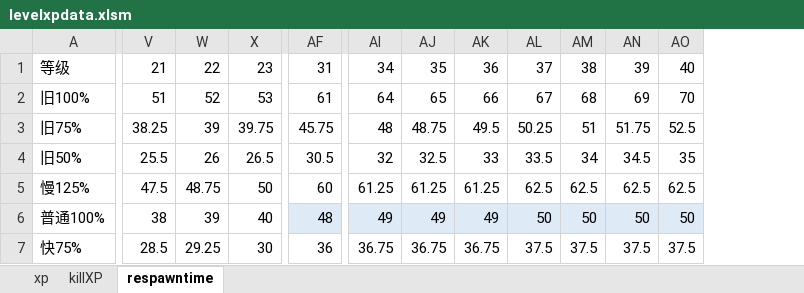
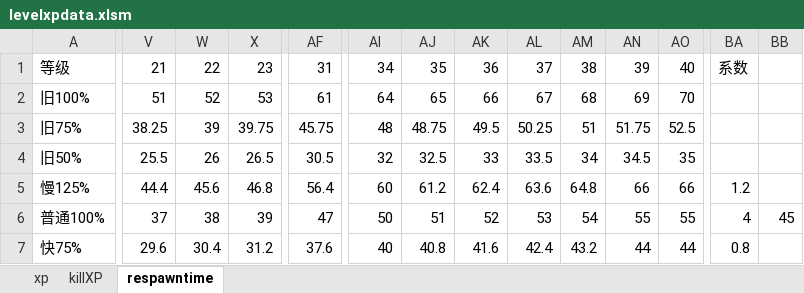
Before and after one commit to windybirth/windy10v10ai, an Excel workbook: .tool/levelxpdata.xlsm, sheet respawntime, drawn as a sheet; only a part is shown, gaps mark what is left out; values as stored, in another font and other column widths than the file's, no borders; charts and pictures not drawn; removed rows and columns are numbered as before the commit, all else as after; rows hold the shown columns only; the diff covers the shown part only; the diff names each change by its address in the sheet, - before the commit and + after, or states it on an @@ line.

```diff
--- a/.tool/levelxpdata.xlsm (sheet respawntime)
+++ b/.tool/levelxpdata.xlsm (sheet respawntime)
+column BA, row 1: 系数; row 6: 4
+column BB, row 6: 45
-row 5: 慢125% | 47.5 | 48.75 | 50 | 60 | 61.25 | 61.25 | 61.25 | 62.5 | 62.5 | 62.5 | 62.5
+row 5: 慢125% | 44.4 | 45.6 | 46.8 | 56.4 | 60 | 61.2 | 62.4 | 63.6 | 64.8 | 66 | 66 | 1.2
-V6: 38
+V6: 37
-W6: 39
+W6: 38
-X6: 40
+X6: 39
-AF6: 48
+AF6: 47
-AF6:AO6 fill: #DEEBF7
+AF6:AO6 fill: none
-AI6: 49
+AI6: 50
-AJ6: 49
+AJ6: 51
-AK6: 49
+AK6: 52
-AL6: 50
+AL6: 53
-AM6: 50
+AM6: 54
-AN6: 50
+AN6: 55
-AO6: 50
+AO6: 55
-row 7: 快75% | 28.5 | 29.25 | 30 | 36 | 36.75 | 36.75 | 36.75 | 37.5 | 37.5 | 37.5 | 37.5
+row 7: 快75% | 29.6 | 30.4 | 31.2 | 37.6 | 40 | 40.8 | 41.6 | 42.4 | 43.2 | 44 | 44 | 0.8
```
Also changed, not shown: 18 edited cells and cell formats elsewhere in this sheet, formulas that keep their value, charts or pictures, 5 other files.
